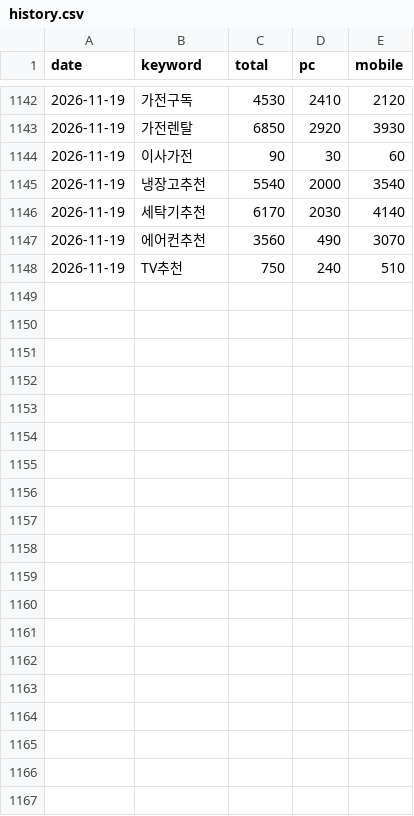
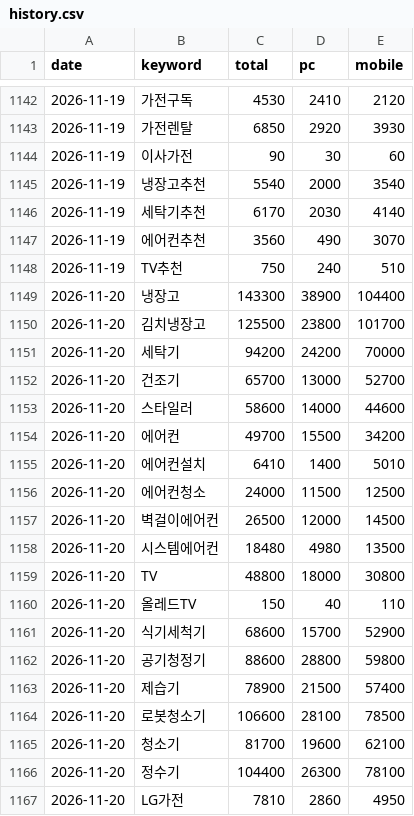
Before and after one commit to yeodajeju/lgbestshop-ildo, a CSV file: data/keywords/history.csv, drawn as a sheet; only a part is shown, gaps mark what is left out; the diff covers the shown part only.

```diff
--- a/data/keywords/history.csv
+++ b/data/keywords/history.csv
@@ -1148 +1148,20 @@
 2026-11-19,TV추천,750,240,510
+2026-11-20,냉장고,143300,38900,104400
+2026-11-20,김치냉장고,125500,23800,101700
+2026-11-20,세탁기,94200,24200,70000
+2026-11-20,건조기,65700,13000,52700
+2026-11-20,스타일러,58600,14000,44600
+2026-11-20,에어컨,49700,15500,34200
+2026-11-20,에어컨설치,6410,1400,5010
+2026-11-20,에어컨청소,24000,11500,12500
+2026-11-20,벽걸이에어컨,26500,12000,14500
+2026-11-20,시스템에어컨,18480,4980,13500
+2026-11-20,TV,48800,18000,30800
+2026-11-20,올레드TV,150,40,110
+2026-11-20,식기세척기,68600,15700,52900
+2026-11-20,공기청정기,88600,28800,59800
+2026-11-20,제습기,78900,21500,57400
+2026-11-20,로봇청소기,106600,28100,78500
+2026-11-20,청소기,81700,19600,62100
+2026-11-20,정수기,104400,26300,78100
+2026-11-20,LG가전,7810,2860,4950
```
Also changed, not shown: 12 added rows elsewhere in this file, 1 other file.
